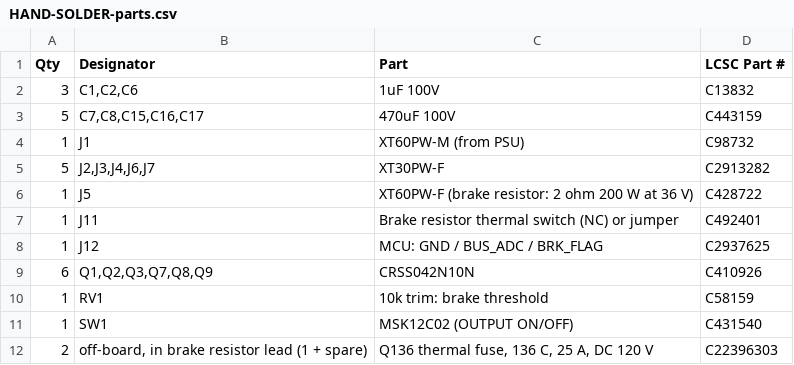
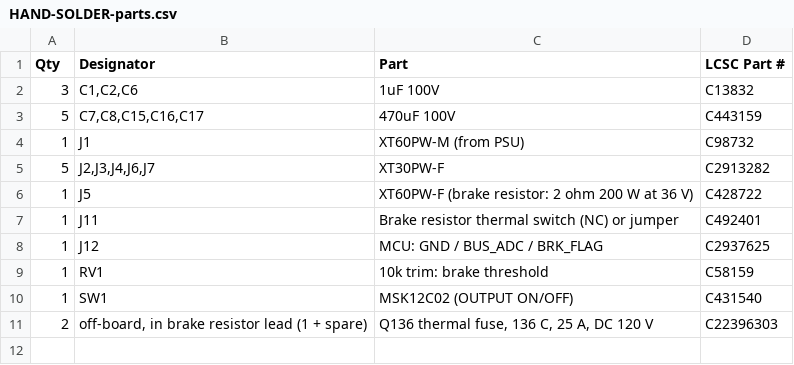
Before and after one commit to sidrk-dev/regen-clamp-board, a CSV file: jlcpcb/HAND-SOLDER-parts.csv, drawn as a sheet; the diff names each change by its address in the sheet, - before the commit and + after, or states it on an @@ line.

```diff
--- a/jlcpcb/HAND-SOLDER-parts.csv
+++ b/jlcpcb/HAND-SOLDER-parts.csv
-row 9: 6 | Q1,Q2,Q3,Q7,Q8,Q9 | CRSS042N10N | C410926
```
Also changed, not shown: jlcpcb/BOM-JLCPCB.csv, jlcpcb/CPL-JLCPCB.csv, 19 other files.
